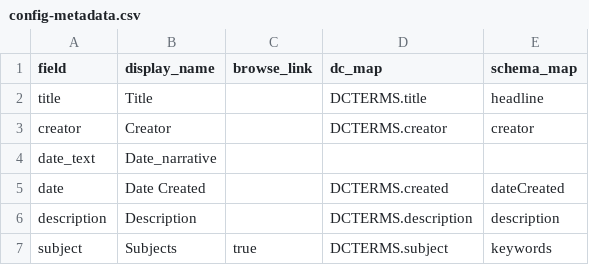
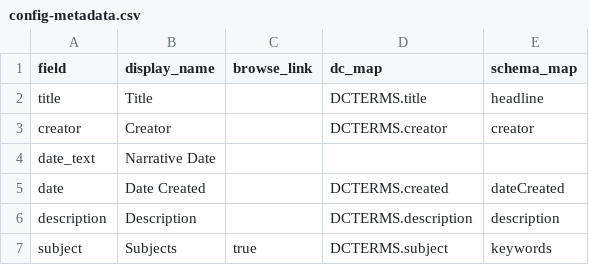
Before and after one commit to cedwardwhite/ihl_sa_draft_1, a CSV file: _data/config-metadata.csv, drawn as a sheet; only a part is shown.

Commit message:
narrative date info

```diff
--- a/_data/config-metadata.csv
+++ b/_data/config-metadata.csv
@@ -3,3 +3,3 @@ title,Title,,DCTERMS.title,headline
 creator,Creator,,DCTERMS.creator,creator
-date_text,Date_narrative
+date_text,Narrative Date
 date,Date Created,,DCTERMS.created,dateCreated
```
